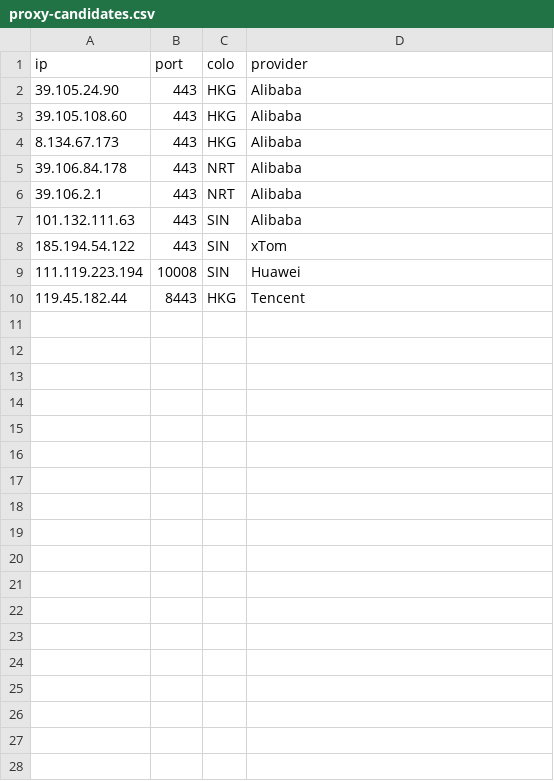
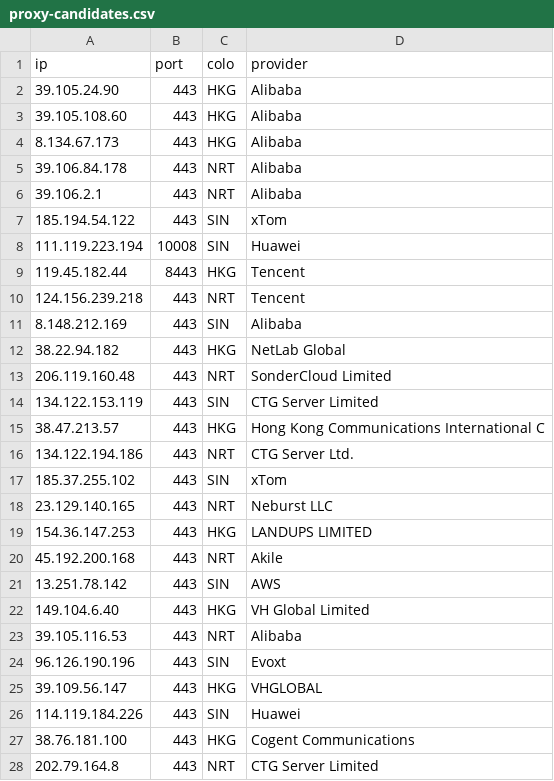
Before and after one commit to hbsx/hbsx-cf-optimizer-armbian, a CSV file: linux/proxy-candidates.csv, drawn as a sheet.

Commit message:
Expand relay provider coverage and retain N1-tested port 443 candidates

```diff
--- a/linux/proxy-candidates.csv
+++ b/linux/proxy-candidates.csv
@@ -6,3 +6,2 @@ ip,port,colo,provider
 39.106.2.1,443,NRT,Alibaba
-101.132.111.63,443,SIN,Alibaba
 185.194.54.122,443,SIN,xTom
@@ -10 +9,20 @@ ip,port,colo,provider
 119.45.182.44,8443,HKG,Tencent
+124.156.239.218,443,NRT,Tencent
+8.148.212.169,443,SIN,Alibaba
+38.22.94.182,443,HKG,NetLab Global
+206.119.160.48,443,NRT,SonderCloud Limited
+134.122.153.119,443,SIN,CTG Server Limited
+38.47.213.57,443,HKG,Hong Kong Communications International C
+134.122.194.186,443,NRT,CTG Server Ltd.
+185.37.255.102,443,SIN,xTom
+23.129.140.165,443,NRT,Neburst LLC
+154.36.147.253,443,HKG,LANDUPS LIMITED
+45.192.200.168,443,NRT,Akile
+13.251.78.142,443,SIN,AWS
+149.104.6.40,443,HKG,VH Global Limited
+39.105.116.53,443,NRT,Alibaba
+96.126.190.196,443,SIN,Evoxt
+39.109.56.147,443,HKG,VHGLOBAL
+114.119.184.226,443,SIN,Huawei
+38.76.181.100,443,HKG,Cogent Communications
+202.79.164.8,443,NRT,CTG Server Limited
```
Also changed, not shown: 3 other files.
